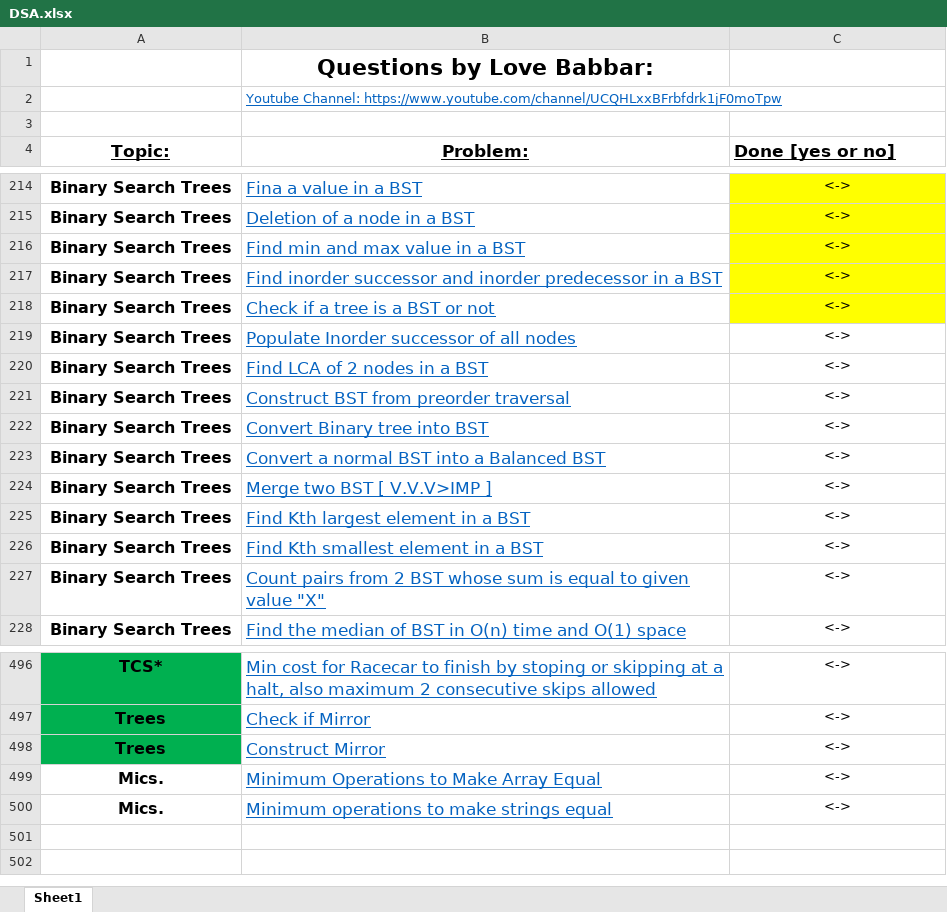
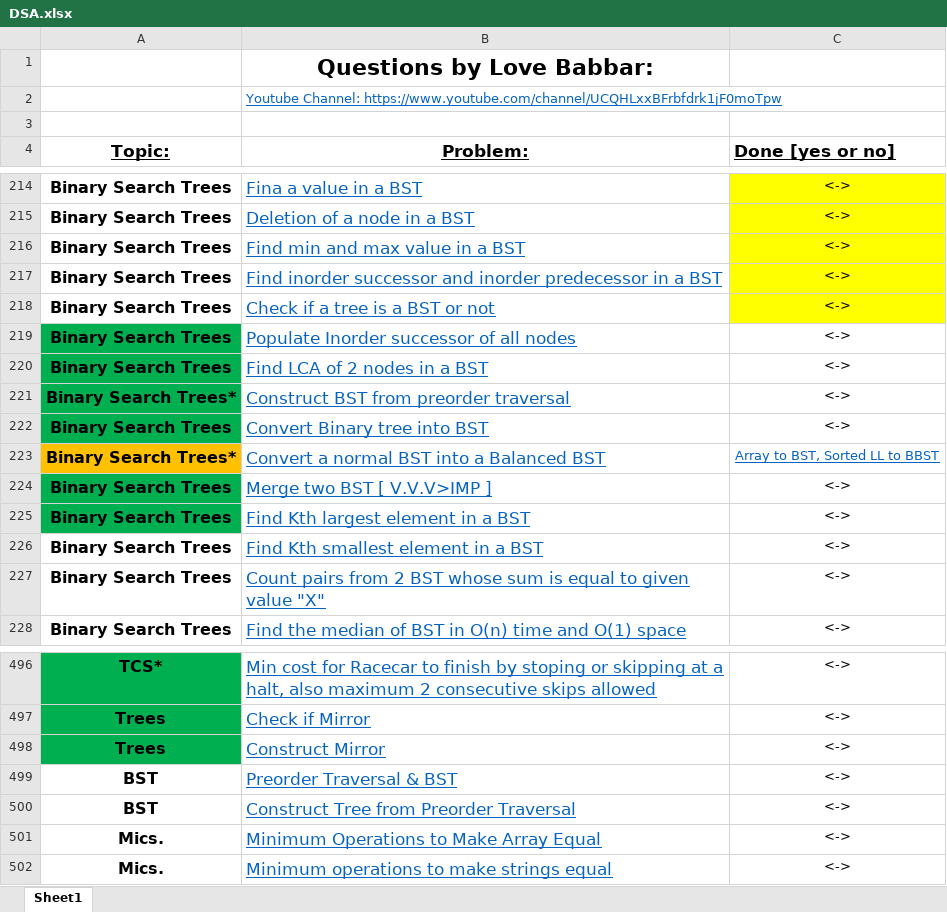
Before and after one commit to NM1210/DSA, an Excel workbook: DSA.xlsx, sheet Sheet1, drawn as a sheet; only a part is shown, gaps mark what is left out; values as stored, in another font and other column widths than the file's, no borders; the diff names each change by its address in the sheet, - before the commit and + after, or states it on an @@ line.

```diff
--- a/DSA.xlsx (sheet Sheet1)
+++ b/DSA.xlsx (sheet Sheet1)
-A219:A222 fill: none
+A219:A222 fill: #00B050
-A221 (Topic:): Binary Search Trees
+A221 (Topic:): Binary Search Trees*
-A223 (Topic:): Binary Search Trees
+A223 (Topic:): Binary Search Trees*
-A223 fill: none
+A223 fill: #FFC000
-C223 (Done [yes or no]): <->
+C223 (Done [yes or no]): Array to BST, Sorted LL to BBST
@@ C223 underline: off → on, text colour: black → #0563C1 @@
-A224:A225 fill: none
+A224:A225 fill: #00B050
+row 499: BST | Preorder Traversal & BST | <->
+row 500: BST | Construct Tree from Preorder Traversal | <->
```
Also changed, not shown: 7 other files.
